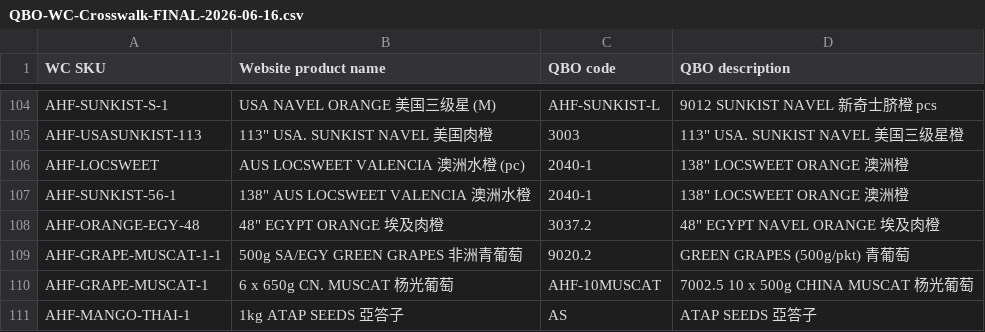
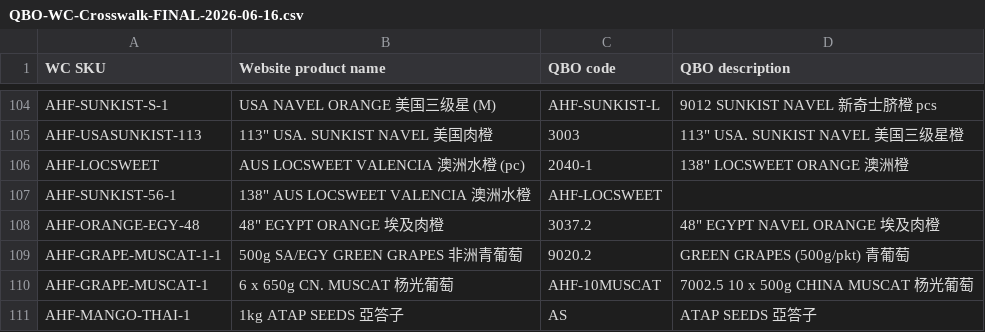
Before and after one commit to lexsgd/ah-ho-fruits, a CSV file: QBO-WC-Crosswalk-FINAL-2026-06-16.csv, drawn as a sheet; only a part is shown, gaps mark what is left out.

```diff
--- a/QBO-WC-Crosswalk-FINAL-2026-06-16.csv
+++ b/QBO-WC-Crosswalk-FINAL-2026-06-16.csv
@@ -106,3 +106,3 @@ AHF-USASUNKIST-113,"113"" USA. SUNKIST NAVEL 美国肉橙",3003,"113"" USA. SUNK
 AHF-LOCSWEET,AUS LOCSWEET VALENCIA 澳洲水橙 (pc),2040-1,"138"" LOCSWEET ORANGE 澳洲橙"
-AHF-SUNKIST-56-1,"138"" AUS LOCSWEET VALENCIA 澳洲水橙",2040-1,"138"" LOCSWEET ORANGE 澳洲橙"
+AHF-SUNKIST-56-1,"138"" AUS LOCSWEET VALENCIA 澳洲水橙",AHF-LOCSWEET,
 AHF-ORANGE-EGY-48,"48"" EGYPT ORANGE 埃及肉橙",3037.2,"48"" EGYPT NAVEL ORANGE 埃及肉橙"
```
Also changed, not shown: 1 other file.
